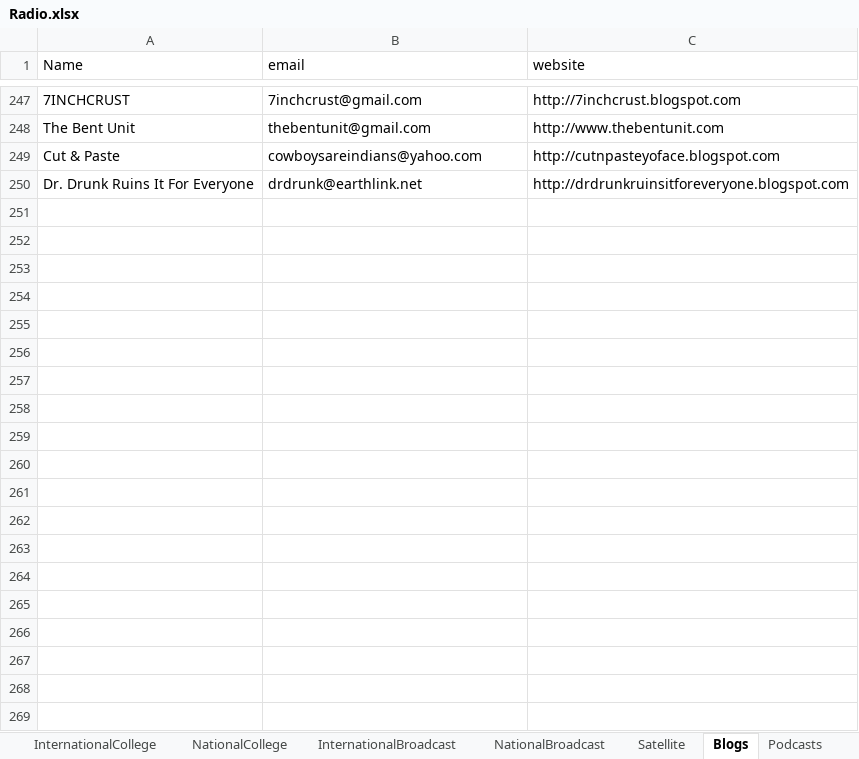
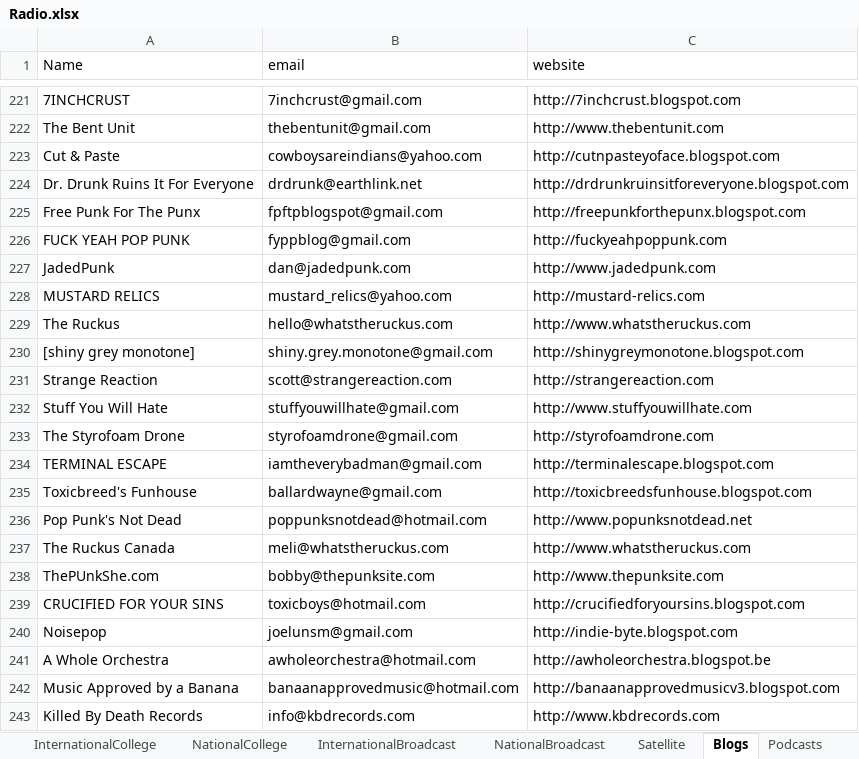
Before and after one commit to Mishuba/Ruby, an Excel workbook: EmailBlast/Excel/Radio.xlsx, sheet Blogs, drawn as a sheet; only a part is shown, gaps mark what is left out; values as stored, in another font and other column widths than the file's, no borders; the diff covers the shown part only; the diff names each change by its address in the sheet, - before the commit and + after, or states it on an @@ line.

```diff
--- a/EmailBlast/Excel/Radio.xlsx (sheet Blogs)
+++ b/EmailBlast/Excel/Radio.xlsx (sheet Blogs)
+row 225: Free Punk For The Punx | fpftpblogspot@gmail.com | http://freepunkforthepunx.blogspot.com
+row 226: FUCK YEAH POP PUNK | fyppblog@gmail.com | http://fuckyeahpoppunk.com
+row 227: JadedPunk | dan@jadedpunk.com | http://www.jadedpunk.com
+row 228: MUSTARD RELICS | mustard_relics@yahoo.com | http://mustard-relics.com
+row 229: The Ruckus | hello@whatstheruckus.com | http://www.whatstheruckus.com
+row 230: [shiny grey monotone] | shiny.grey.monotone@gmail.com | http://shinygreymonotone.blogspot.com
+row 231: Strange Reaction | scott@strangereaction.com | http://strangereaction.com
+row 232: Stuff You Will Hate | stuffyouwillhate@gmail.com | http://www.stuffyouwillhate.com
+row 233: The Styrofoam Drone | styrofoamdrone@gmail.com | http://styrofoamdrone.com
+row 234: TERMINAL ESCAPE | iamtheverybadman@gmail.com | http://terminalescape.blogspot.com
+row 235: Toxicbreed's Funhouse | ballardwayne@gmail.com | http://toxicbreedsfunhouse.blogspot.com
+row 236: Pop Punk's Not Dead | poppunksnotdead@hotmail.com | http://www.popunksnotdead.net
+row 237: The Ruckus Canada | meli@whatstheruckus.com | http://www.whatstheruckus.com
+row 238: ThePUnkShe.com | bobby@thepunksite.com | http://www.thepunksite.com
+row 239: CRUCIFIED FOR YOUR SINS | toxicboys@hotmail.com | http://crucifiedforyoursins.blogspot.com
+row 240: Noisepop | joelunsm@gmail.com | http://indie-byte.blogspot.com
+row 241: A Whole Orchestra | awholeorchestra@hotmail.com | http://awholeorchestra.blogspot.be
+row 242: Music Approved by a Banana | banaanapprovedmusic@hotmail.com | http://banaanapprovedmusicv3.blogspot.com
+row 243: Killed By Death Records | info@kbdrecords.com | http://www.kbdrecords.com
```
Also changed, not shown: 12 added rows and 26 removed rows elsewhere in this sheet, sheet Press, sheet InternationalBroadcast, 3 other files.
